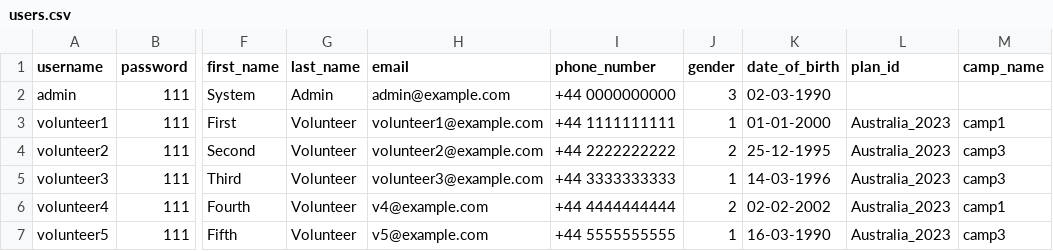
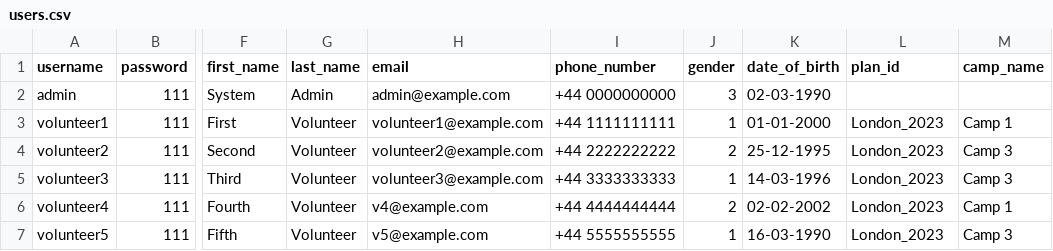
Before and after one commit to georgeslnl/group-12-project, a CSV file: users.csv, drawn as a sheet; only a part is shown, gaps mark what is left out; the diff names each change by its address in the sheet, - before the commit and + after, or states it on an @@ line.

```diff
--- a/users.csv
+++ b/users.csv
-L3:L7 (plan_id): Australia_2023
+L3:L7 (plan_id): London_2023
-M3 (camp_name): camp1
+M3 (camp_name): Camp 1
-M4:M5 (camp_name): camp3
+M4:M5 (camp_name): Camp 3
-M6 (camp_name): camp1
+M6 (camp_name): Camp 1
-M7 (camp_name): camp3
+M7 (camp_name): Camp 3
```
Also changed, not shown: refugees.csv, volunteering_times.csv, 3 other files.
